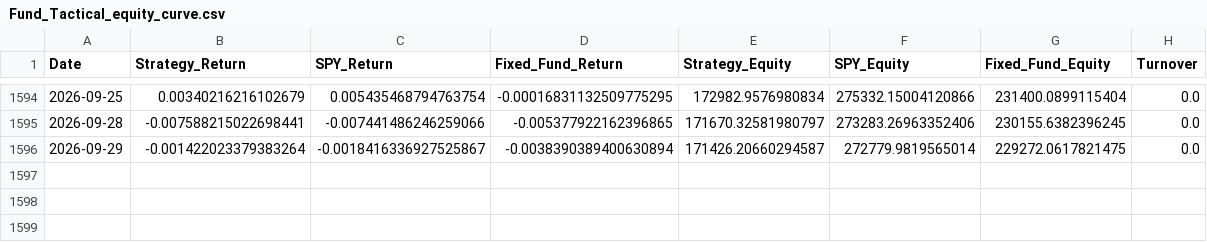
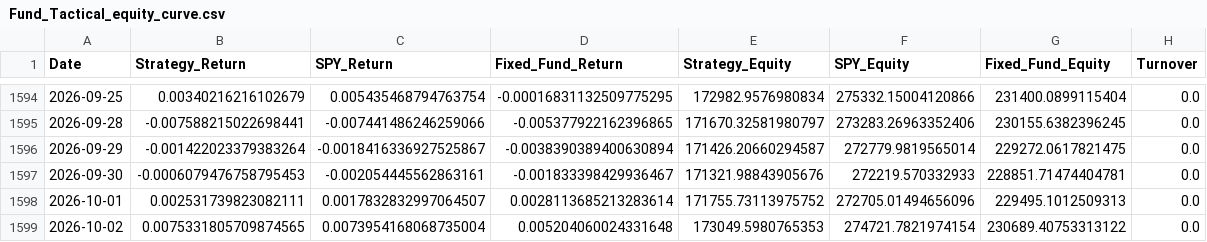
Before and after one commit to emkcufslp-kfc/Makret-Bull-and-Bear-Trap, a CSV file: data/Fund_Tactical_Results/Fund_Tactical_equity_curve.csv, drawn as a sheet; only a part is shown, gaps mark what is left out.

```diff
--- a/data/Fund_Tactical_Results/Fund_Tactical_equity_curve.csv
+++ b/data/Fund_Tactical_Results/Fund_Tactical_equity_curve.csv
@@ -1596 +1596,4 @@ Date,Strategy_Return,SPY_Return,Fixed_Fund_Return,Strategy_Equity,SPY_Equity,Fix
 2026-09-29,-0.001422023379383264,-0.0018416336927525867,-0.0038390389400630894,171426.20660294587,272779.9819565014,229272.0617821475,0.0
+2026-09-30,-0.0006079476758795453,-0.002054445562863161,-0.001833398429936467,171321.98843905676,272219.570332933,228851.71474404781,0.0
+2026-10-01,0.002531739823082111,0.0017832832997064507,0.0028113685213283614,171755.73113975752,272705.01494656096,229495.1012509313,0.0
+2026-10-02,0.0075331805709874565,0.0073954168068735004,0.005204060024331648,173049.5980765353,274721.7821974154,230689.40753313122,0.0
```
Also changed, not shown: Platinum_Balanced_Results/Platinum_Transaction_Log.csv, data/Fund_Tactical_Results/Fund_Tactical_Prices.csv, 27 other files.
